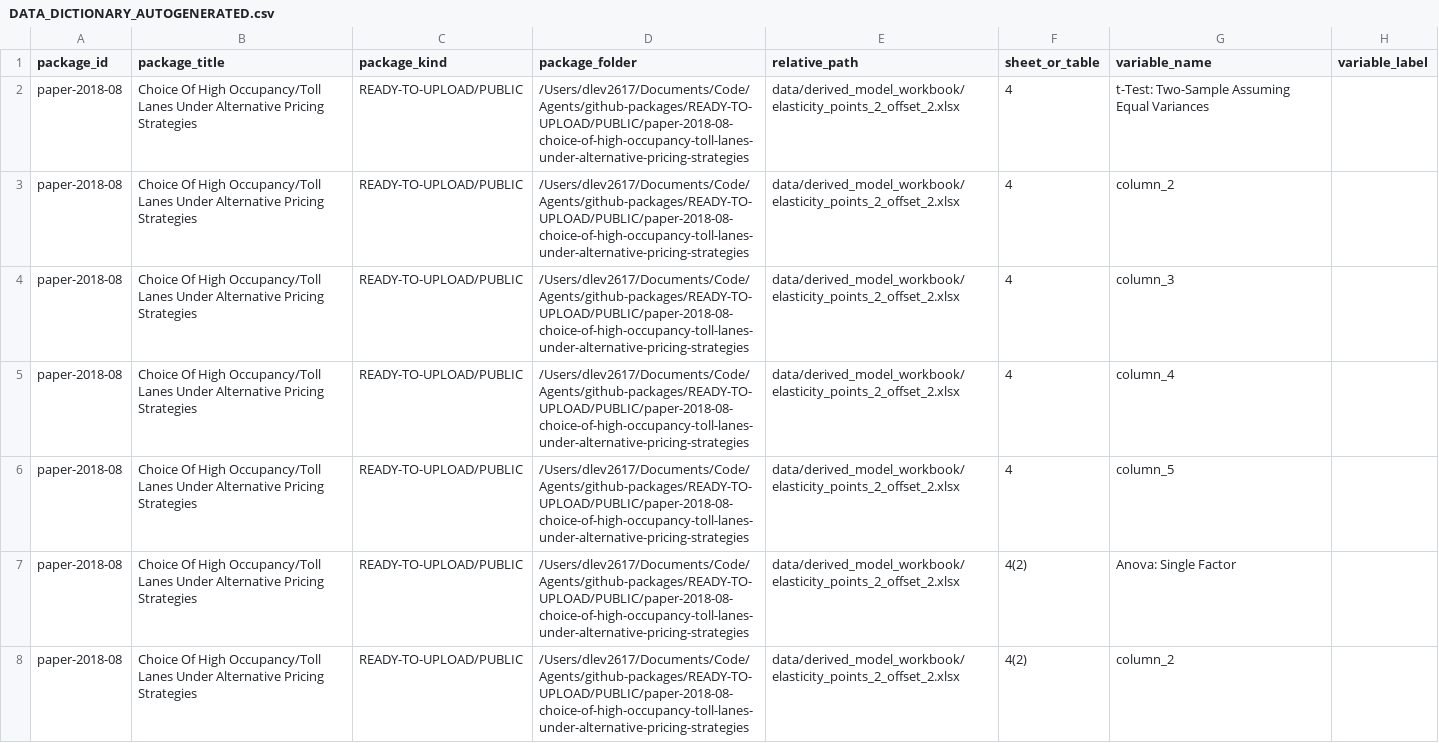
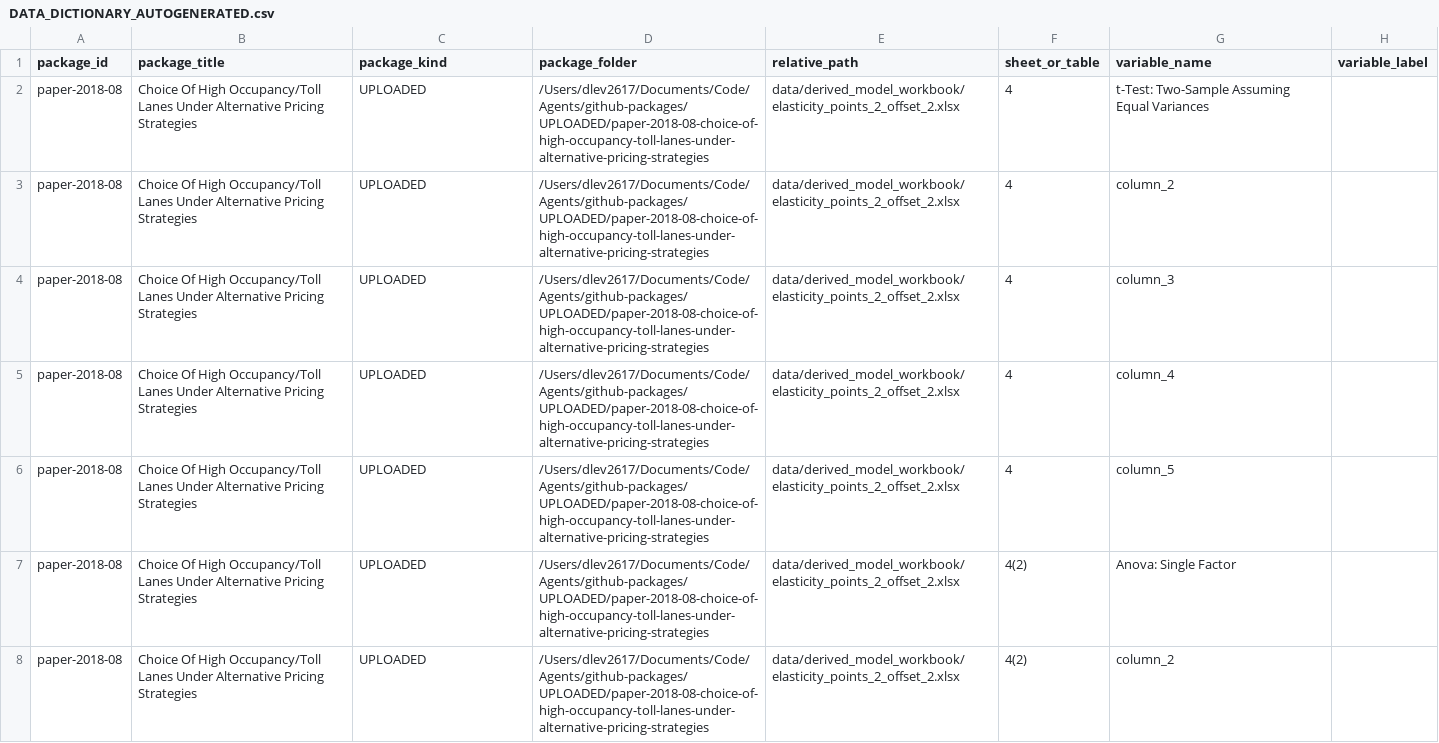
Before and after one commit to dlevinson/paper-2018-08-choice-of-high-occupancy-toll-lanes-under-alternative-pricing-strategies, a CSV file: metadata/DATA_DICTIONARY_AUTOGENERATED.csv, drawn as a sheet; only a part is shown; the diff covers the shown part only; the diff names each change by its address in the sheet, - before the commit and + after, or states it on an @@ line.

Commit message:
Refresh package metadata after upload routing

```diff
--- a/metadata/DATA_DICTIONARY_AUTOGENERATED.csv
+++ b/metadata/DATA_DICTIONARY_AUTOGENERATED.csv
-C2:C8 (package_kind): READY-TO-UPLOAD/PUBLIC
+C2:C8 (package_kind): UPLOADED
-D2:D8 (package_folder): /Users/dlev2617/Documents/Code/Agents/github-packages/READY-TO-UPLOAD/PUBLIC/paper-2018-08-choice-of-high-occupancy-toll-lanes-under-alternative-pricing-strategies
+D2:D8 (package_folder): /Users/dlev2617/Documents/Code/Agents/github-packages/UPLOADED/paper-2018-08-choice-of-high-occupancy-toll-lanes-under-alternative-pricing-strategies
```
Also changed, not shown: 144 edited cells elsewhere in this file, 2 other files.
